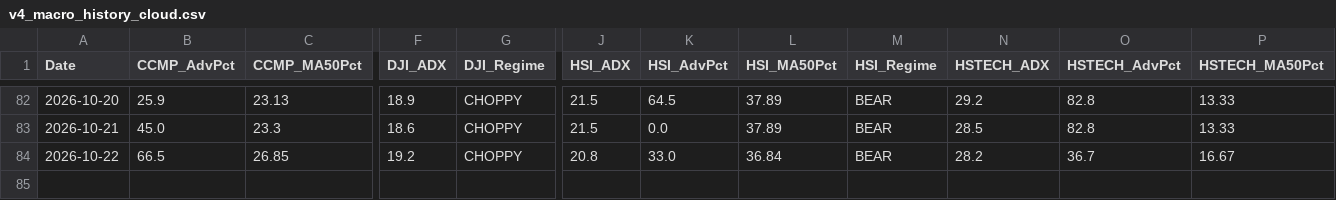
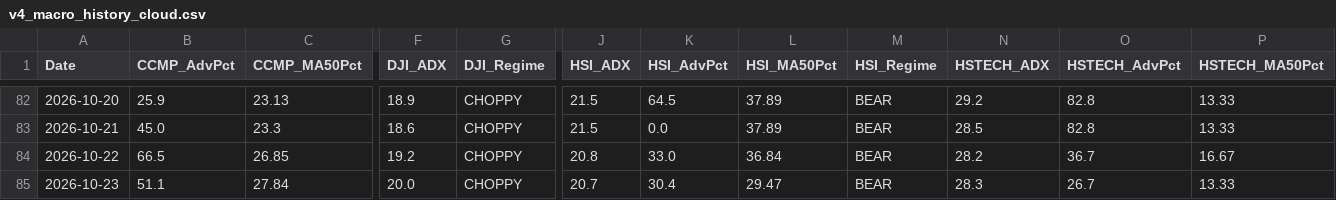
Before and after one commit to wuijwong-cpu/v4-quant-macro, a CSV file: v4_macro_history_cloud.csv, drawn as a sheet; only a part is shown, gaps mark what is left out; rows hold the shown columns only; the diff names each change by its address in the sheet, - before the commit and + after, or states it on an @@ line.

```diff
--- a/v4_macro_history_cloud.csv
+++ b/v4_macro_history_cloud.csv
+row 85: 2026-10-23 | 51.1 | 27.84 | 20.0 | CHOPPY | 20.7 | 30.4 | 29.47 | BEAR | 28.3 | 26.7 | 13.33
```
